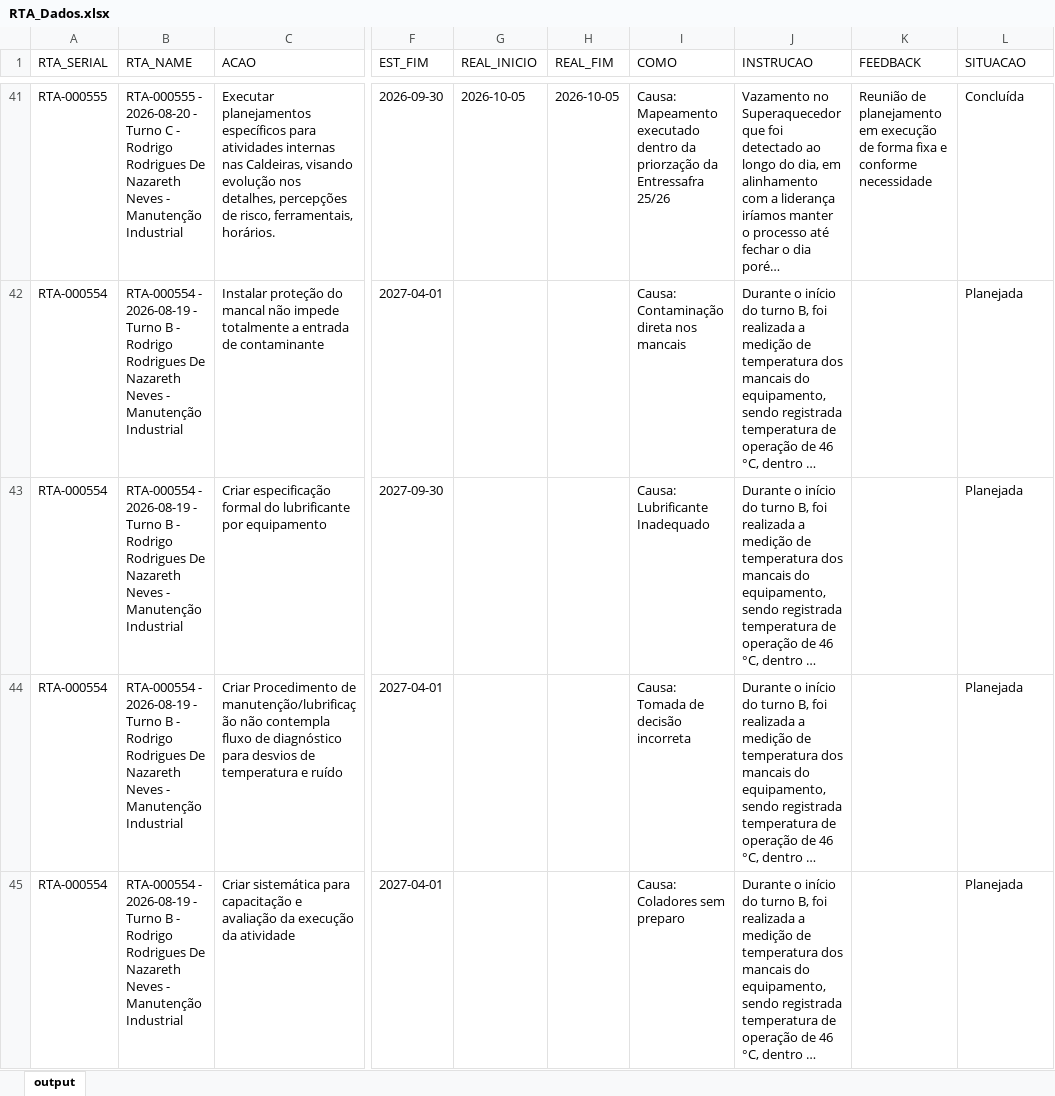
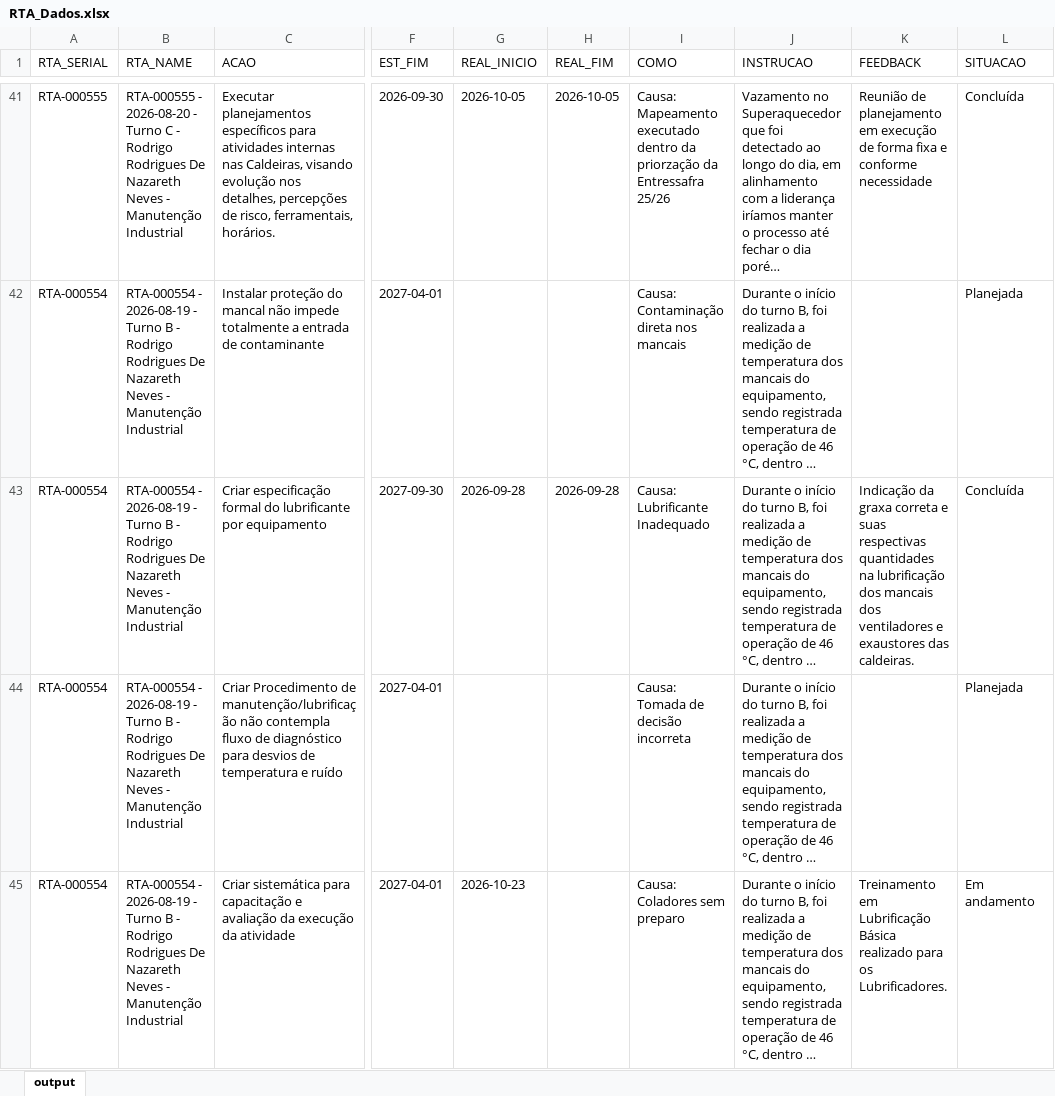
Before and after one commit to raulgribeiro/RTA-Dashboard, an Excel workbook: downloads/RTA_Dados.xlsx, sheet output, drawn as a sheet; only a part is shown, gaps mark what is left out; long unchanged cells end in …; values as stored, in another font and other column widths than the file's, no borders; the diff covers the shown part only; the diff names each change by its address in the sheet, - before the commit and + after, or states it on an @@ line.

```diff
--- a/downloads/RTA_Dados.xlsx (sheet output)
+++ b/downloads/RTA_Dados.xlsx (sheet output)
-G43 (REAL_INICIO): (empty)
+G43 (REAL_INICIO): 2026-09-28
-H43 (REAL_FIM): (empty)
+H43 (REAL_FIM): 2026-09-28
-K43 (FEEDBACK): (empty)
+K43 (FEEDBACK): Indicação da graxa correta e suas respectivas quantidades na lubrificação dos mancais dos ventiladores e exaustores das caldeiras.
-L43 (SITUACAO): Planejada
+L43 (SITUACAO): Concluída
-G45 (REAL_INICIO): (empty)
+G45 (REAL_INICIO): 2026-10-23
-K45 (FEEDBACK): (empty)
+K45 (FEEDBACK): Treinamento em Lubrificação Básica realizado para os Lubrificadores.
-L45 (SITUACAO): Planejada
+L45 (SITUACAO): Em andamento
```
Also changed, not shown: 24 edited cells elsewhere in this sheet, downloads/RTA_Unidade.xlsx, 2 other files.
